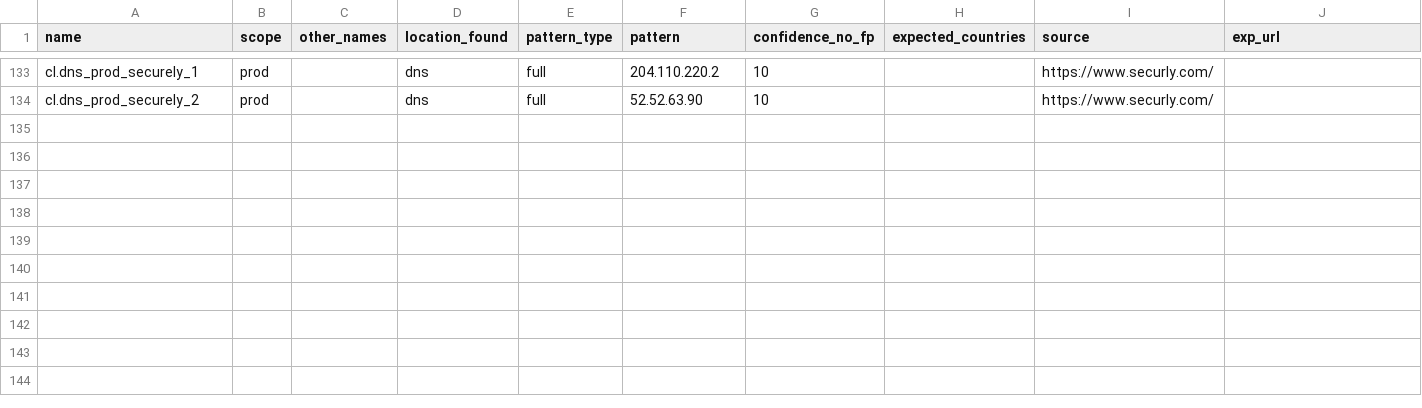
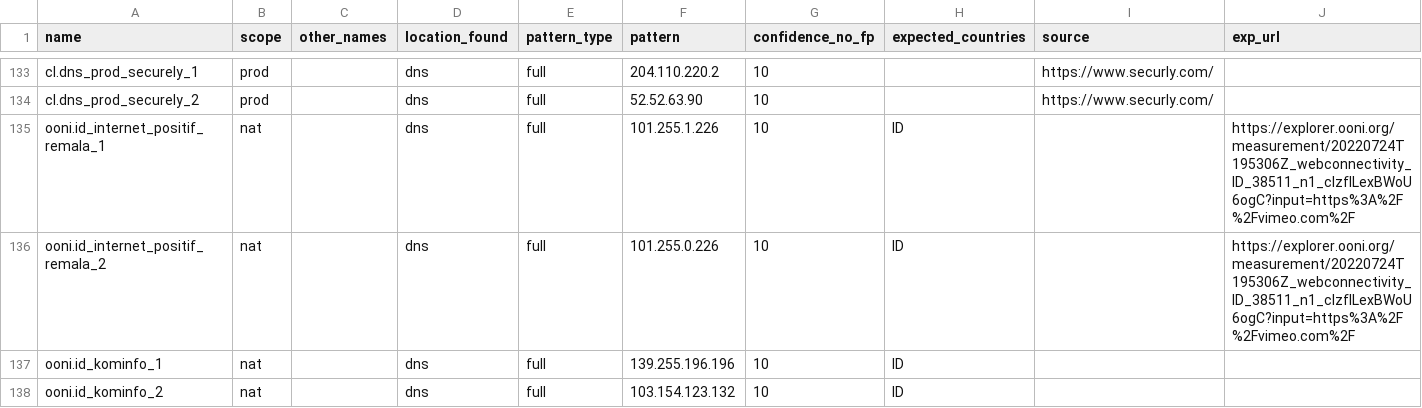
Before and after one commit to ooni/blocking-fingerprints, a CSV file: fingerprints_dns.csv, drawn as a sheet; only a part is shown, gaps mark what is left out; rows hold the shown columns only; the diff names each change by its address in the sheet, - before the commit and + after, or states it on an @@ line.

Commit message:
Add new fingerprints for indonesia

```diff
--- a/fingerprints_dns.csv
+++ b/fingerprints_dns.csv
+row 135: ooni.id_internet_positif_remala_1 | nat |  | dns | full | 101.255.1.226 | 10 | ID |  | https://explorer.ooni.org/measurement/20220724T195306Z_webconnectivity_ID_38511_n1_cIzflLexBWoU6ogC?input=https%3A%2F%2Fvimeo.com%2F
+row 136: ooni.id_internet_positif_remala_2 | nat |  | dns | full | 101.255.0.226 | 10 | ID |  | https://explorer.ooni.org/measurement/20220724T195306Z_webconnectivity_ID_38511_n1_cIzflLexBWoU6ogC?input=https%3A%2F%2Fvimeo.com%2F
+row 137: ooni.id_kominfo_1 | nat |  | dns | full | 139.255.196.196 | 10 | ID
+row 138: ooni.id_kominfo_2 | nat |  | dns | full | 103.154.123.132 | 10 | ID
```
